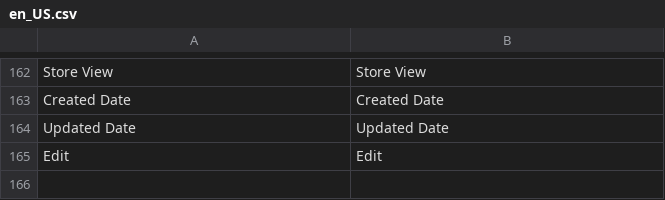
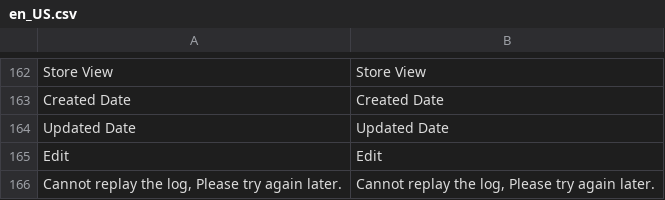
Before and after one commit to mageplaza/magento-2-webhook, a CSV file: i18n/en_US.csv, drawn as a sheet; only a part is shown, gaps mark what is left out; the diff names each change by its address in the sheet, - before the commit and + after, or states it on an @@ line.

```diff
--- a/i18n/en_US.csv
+++ b/i18n/en_US.csv
+row 166: Cannot replay the log, Please try again later. | Cannot replay the log, Please try again later.
```
Also changed, not shown: 1 other file.
